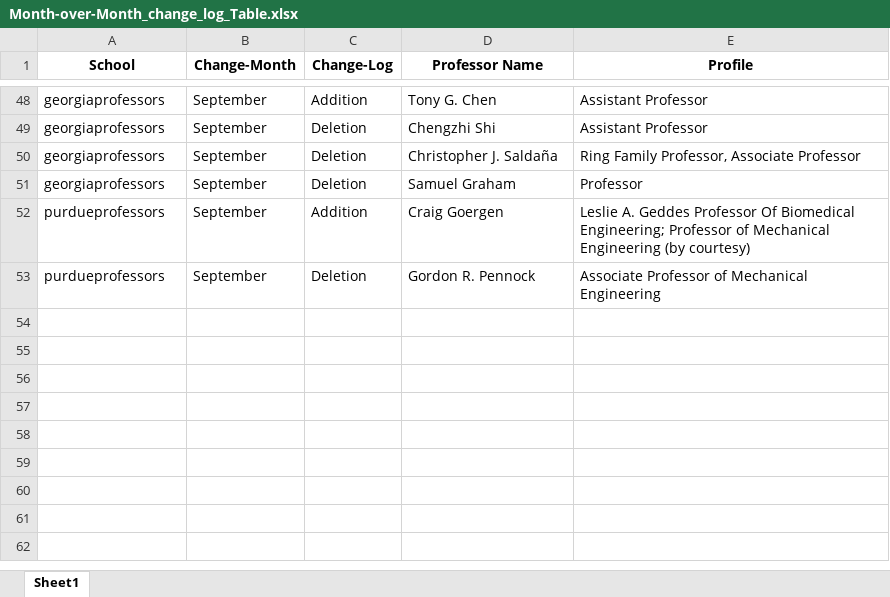
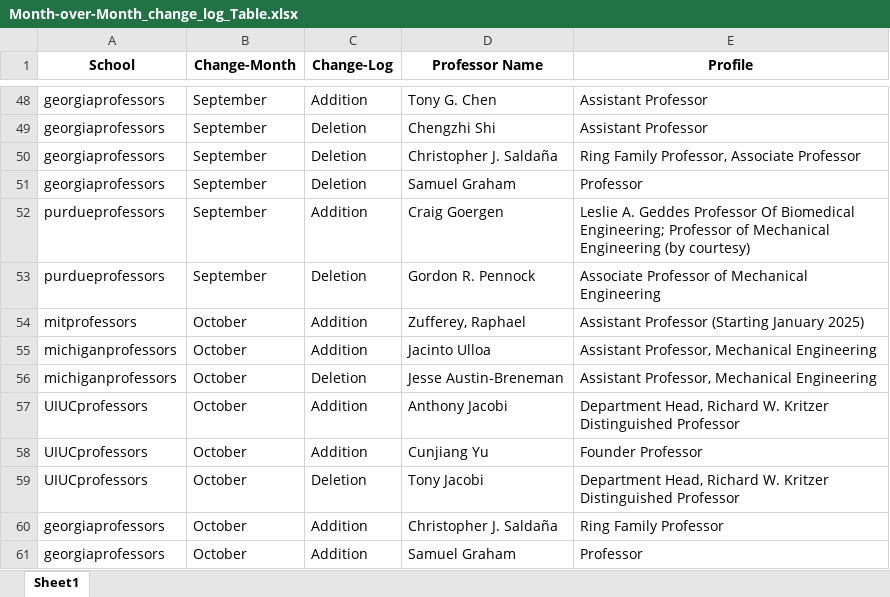
Before and after one commit to fatboyslim47/MechSE_Alumni-Board, an Excel workbook: Month-over-Month_change_log_Table.xlsx, sheet Sheet1, drawn as a sheet; only a part is shown, gaps mark what is left out; values as stored, in another font and other column widths than the file's, no borders; the diff names each change by its address in the sheet, - before the commit and + after, or states it on an @@ line.

Commit message:
Update for month of October

```diff
--- a/Month-over-Month_change_log_Table.xlsx (sheet Sheet1)
+++ b/Month-over-Month_change_log_Table.xlsx (sheet Sheet1)
+row 54: mitprofessors | October | Addition | Zufferey, Raphael | Assistant Professor (Starting January 2025)
+row 55: michiganprofessors | October | Addition | Jacinto Ulloa | Assistant Professor, Mechanical Engineering
+row 56: michiganprofessors | October | Deletion | Jesse Austin-Breneman | Assistant Professor, Mechanical Engineering
+row 57: UIUCprofessors | October | Addition | Anthony Jacobi | Department Head, Richard W. Kritzer Distinguished Professor
+row 58: UIUCprofessors | October | Addition | Cunjiang Yu | Founder Professor
+row 59: UIUCprofessors | October | Deletion | Tony Jacobi | Department Head, Richard W. Kritzer Distinguished Professor
+row 60: georgiaprofessors | October | Addition | Christopher J. Saldaña | Ring Family Professor
+row 61: georgiaprofessors | October | Addition | Samuel Graham | Professor
```
Also changed, not shown: 26 other files.
